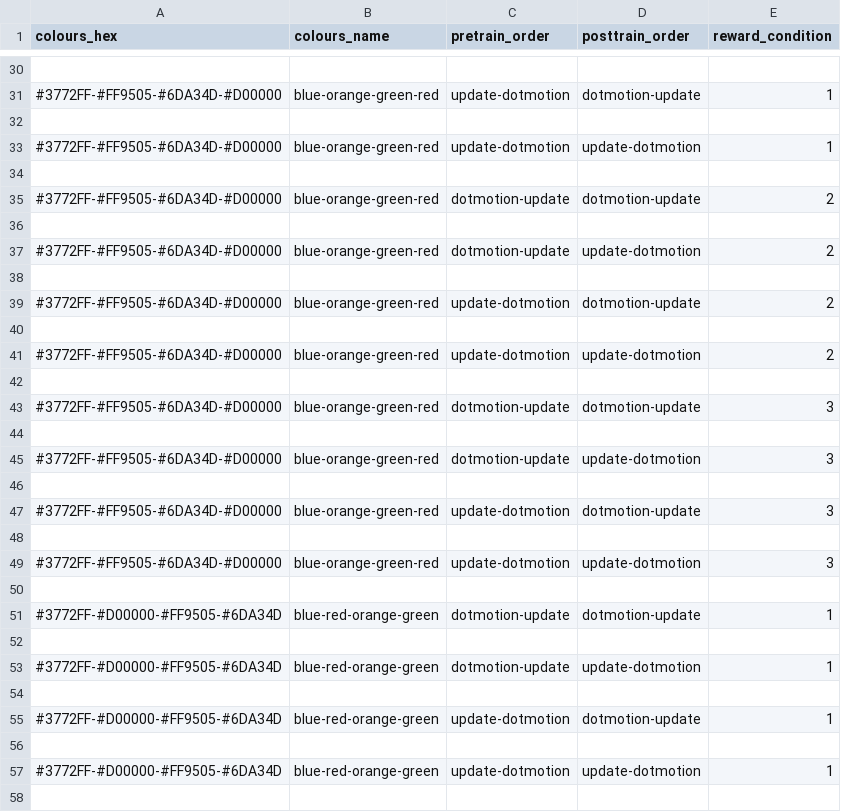
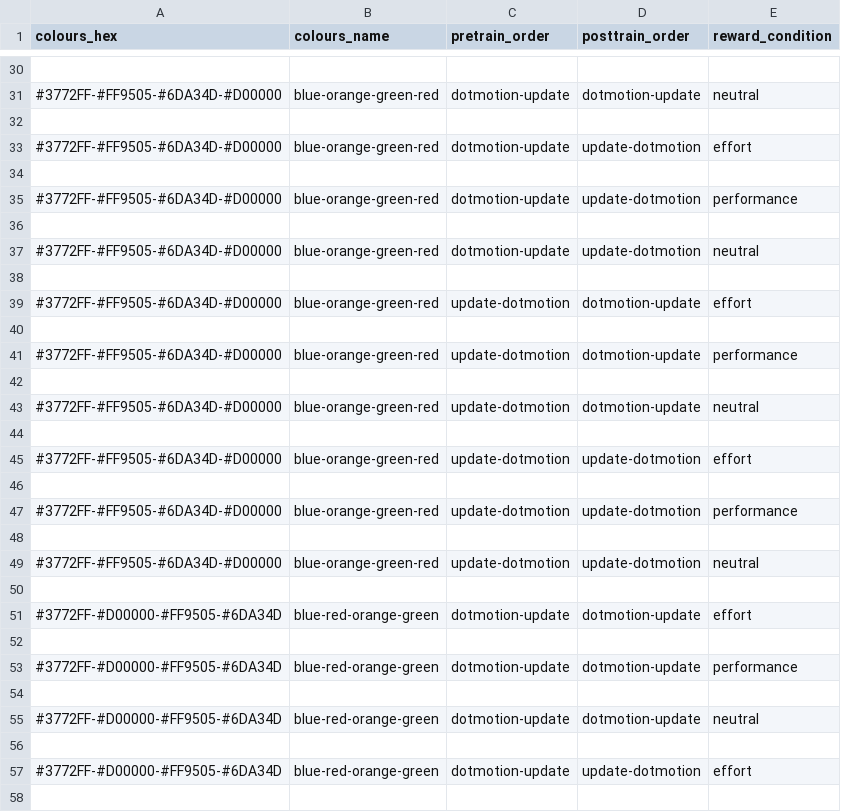
Before and after one commit to hauselin/lab_exp, a CSV file: studies/efforttrain/assign.csv, drawn as a sheet; only a part is shown, gaps mark what is left out; the diff covers the shown part only.

Commit message:
Change counterbalancing order.

```diff
--- a/studies/efforttrain/assign.csv
+++ b/studies/efforttrain/assign.csv
@@ -30,29 +30,29 @@ colours_hex,colours_name,pretrain_order,posttrain_order,reward_condition
 
-#3772FF-#FF9505-#6DA34D-#D00000,blue-orange-green-red,update-dotmotion,dotmotion-update,1
+#3772FF-#FF9505-#6DA34D-#D00000,blue-orange-green-red,dotmotion-update,dotmotion-update,neutral
 
-#3772FF-#FF9505-#6DA34D-#D00000,blue-orange-green-red,update-dotmotion,update-dotmotion,1
+#3772FF-#FF9505-#6DA34D-#D00000,blue-orange-green-red,dotmotion-update,update-dotmotion,effort
 
-#3772FF-#FF9505-#6DA34D-#D00000,blue-orange-green-red,dotmotion-update,dotmotion-update,2
+#3772FF-#FF9505-#6DA34D-#D00000,blue-orange-green-red,dotmotion-update,update-dotmotion,performance
 
-#3772FF-#FF9505-#6DA34D-#D00000,blue-orange-green-red,dotmotion-update,update-dotmotion,2
+#3772FF-#FF9505-#6DA34D-#D00000,blue-orange-green-red,dotmotion-update,update-dotmotion,neutral
 
-#3772FF-#FF9505-#6DA34D-#D00000,blue-orange-green-red,update-dotmotion,dotmotion-update,2
+#3772FF-#FF9505-#6DA34D-#D00000,blue-orange-green-red,update-dotmotion,dotmotion-update,effort
 
-#3772FF-#FF9505-#6DA34D-#D00000,blue-orange-green-red,update-dotmotion,update-dotmotion,2
+#3772FF-#FF9505-#6DA34D-#D00000,blue-orange-green-red,update-dotmotion,dotmotion-update,performance
 
-#3772FF-#FF9505-#6DA34D-#D00000,blue-orange-green-red,dotmotion-update,dotmotion-update,3
+#3772FF-#FF9505-#6DA34D-#D00000,blue-orange-green-red,update-dotmotion,dotmotion-update,neutral
 
-#3772FF-#FF9505-#6DA34D-#D00000,blue-orange-green-red,dotmotion-update,update-dotmotion,3
+#3772FF-#FF9505-#6DA34D-#D00000,blue-orange-green-red,update-dotmotion,update-dotmotion,effort
 
-#3772FF-#FF9505-#6DA34D-#D00000,blue-orange-green-red,update-dotmotion,dotmotion-update,3
+#3772FF-#FF9505-#6DA34D-#D00000,blue-orange-green-red,update-dotmotion,update-dotmotion,performance
 
-#3772FF-#FF9505-#6DA34D-#D00000,blue-orange-green-red,update-dotmotion,update-dotmotion,3
+#3772FF-#FF9505-#6DA34D-#D00000,blue-orange-green-red,update-dotmotion,update-dotmotion,neutral
 
-#3772FF-#D00000-#FF9505-#6DA34D,blue-red-orange-green,dotmotion-update,dotmotion-update,1
+#3772FF-#D00000-#FF9505-#6DA34D,blue-red-orange-green,dotmotion-update,dotmotion-update,effort
 
-#3772FF-#D00000-#FF9505-#6DA34D,blue-red-orange-green,dotmotion-update,update-dotmotion,1
+#3772FF-#D00000-#FF9505-#6DA34D,blue-red-orange-green,dotmotion-update,dotmotion-update,performance
 
-#3772FF-#D00000-#FF9505-#6DA34D,blue-red-orange-green,update-dotmotion,dotmotion-update,1
+#3772FF-#D00000-#FF9505-#6DA34D,blue-red-orange-green,dotmotion-update,dotmotion-update,neutral
 
-#3772FF-#D00000-#FF9505-#6DA34D,blue-red-orange-green,update-dotmotion,update-dotmotion,1
+#3772FF-#D00000-#FF9505-#6DA34D,blue-red-orange-green,dotmotion-update,update-dotmotion,effort
 
```
Also changed, not shown: 96 edited cells elsewhere in this file, 4 other files.
